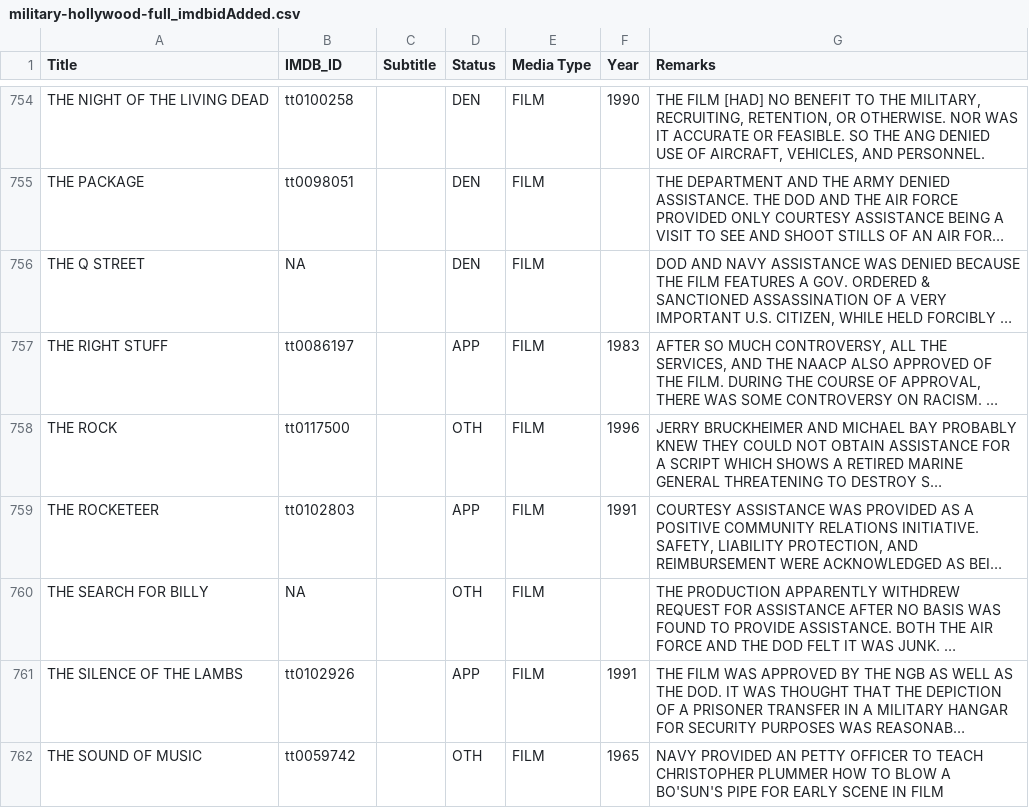
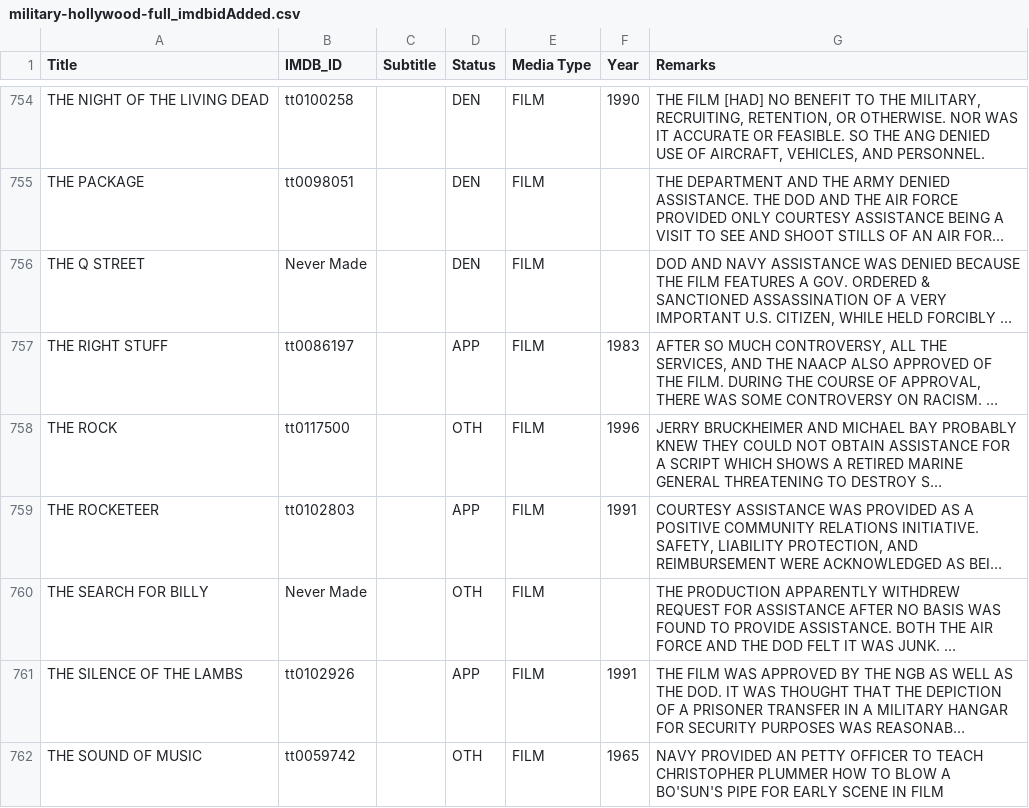
Before and after one commit to ravinitheshreddy/SubtlePropaganda, a CSV file: military-hollywood-full_imdbidAdded.csv, drawn as a sheet; only a part is shown, gaps mark what is left out; long unchanged cells end in …; the diff covers the shown part only; the diff names each change by its address in the sheet, - before the commit and + after, or states it on an @@ line.

Commit message:
Changed NA to Never Made for movies that were not produced.

```diff
--- a/military-hollywood-full_imdbidAdded.csv
+++ b/military-hollywood-full_imdbidAdded.csv
-B756 (IMDB_ID): NA
+B756 (IMDB_ID): Never Made
-B760 (IMDB_ID): NA
+B760 (IMDB_ID): Never Made
```
Also changed, not shown: 27 edited cells elsewhere in this file, 1 other file.
